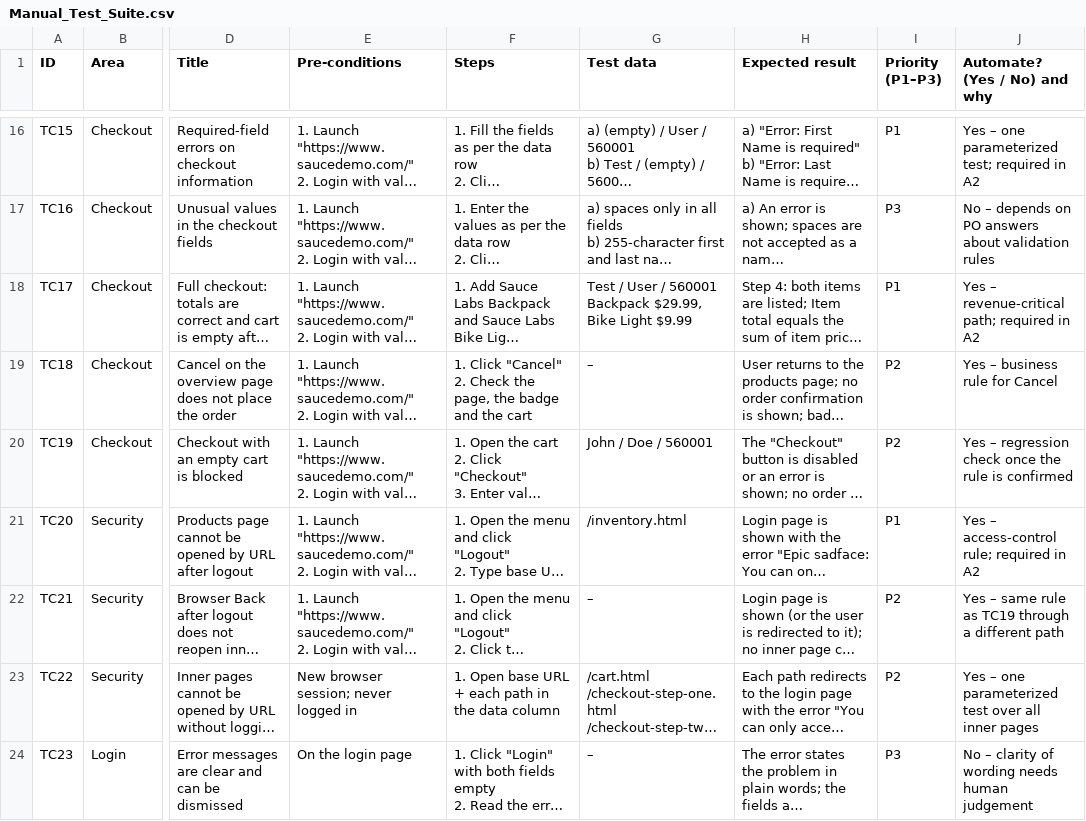
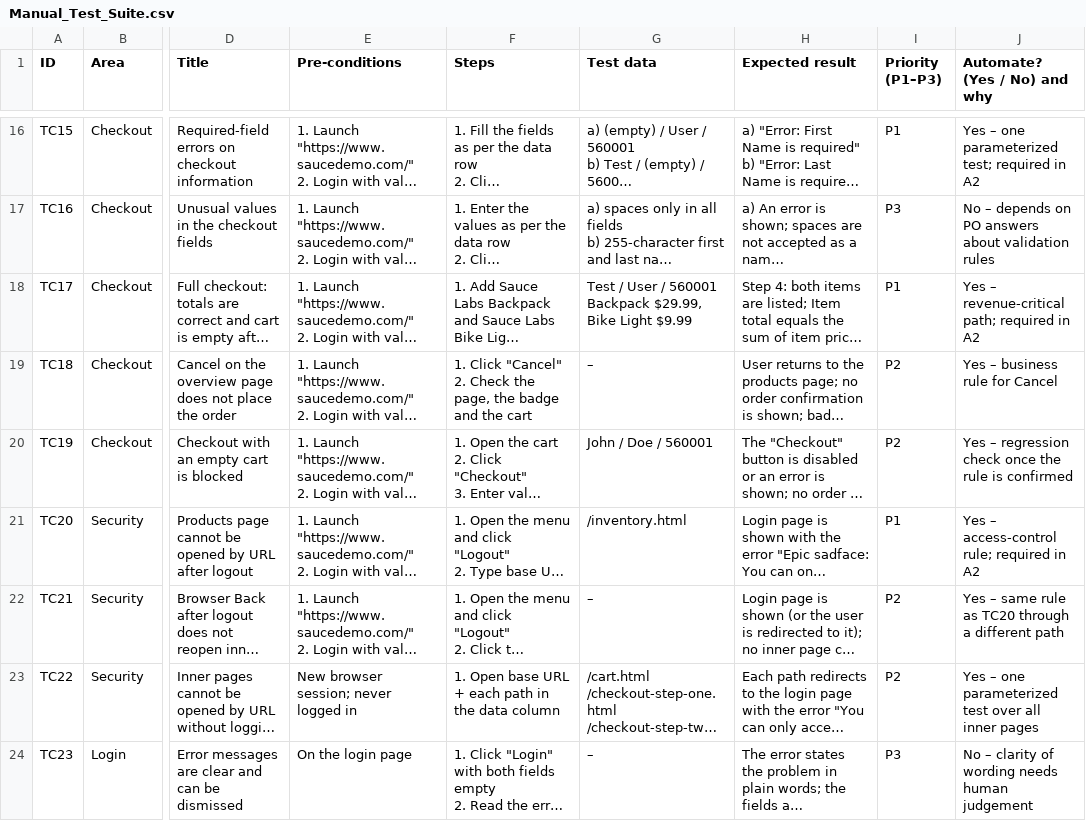
Before and after one commit to Sumedh-14/Harvee-Assessment, a CSV file: Manual_Test_Suite.csv, drawn as a sheet; only a part is shown, gaps mark what is left out; long unchanged cells end in …; the diff names each change by its address in the sheet, - before the commit and + after, or states it on an @@ line.

```diff
--- a/Manual_Test_Suite.csv
+++ b/Manual_Test_Suite.csv
-J22 (Automate? (Yes / No) and why): …rule as TC19 through a…
+J22 (Automate? (Yes / No) and why): …rule as TC20 through a…
```
Also changed, not shown: 5 other files.
